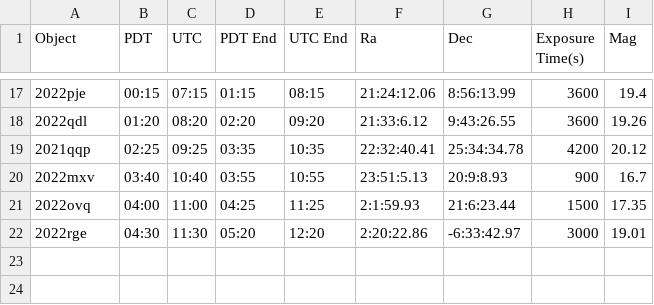
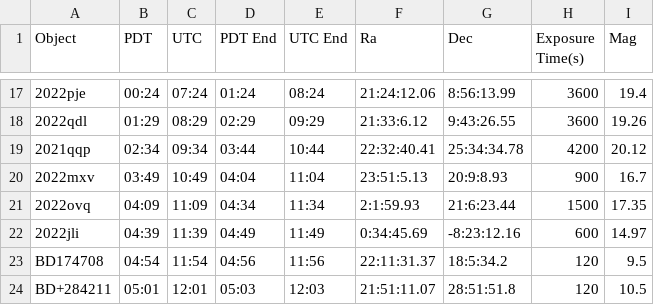
Before and after one commit to Majoburo/YSE_Scheduler, a CSV file: Shane_2022-08-16_Sched.csv, drawn as a sheet; only a part is shown, gaps mark what is left out; removed rows and columns are numbered as before the commit, all else as after; the diff covers the shown part only; the diff names each change by its address in the sheet, - before the commit and + after, or states it on an @@ line.

```diff
--- a/Shane_2022-08-16_Sched.csv
+++ b/Shane_2022-08-16_Sched.csv
-B17 (PDT): 00:15
+B17 (PDT): 00:24
-C17 (UTC): 07:15
+C17 (UTC): 07:24
-D17 (PDT End): 01:15
+D17 (PDT End): 01:24
-E17 (UTC End): 08:15
+E17 (UTC End): 08:24
-B18 (PDT): 01:20
+B18 (PDT): 01:29
-C18 (UTC): 08:20
+C18 (UTC): 08:29
-D18 (PDT End): 02:20
+D18 (PDT End): 02:29
-E18 (UTC End): 09:20
+E18 (UTC End): 09:29
-B19 (PDT): 02:25
+B19 (PDT): 02:34
-C19 (UTC): 09:25
+C19 (UTC): 09:34
-D19 (PDT End): 03:35
+D19 (PDT End): 03:44
-E19 (UTC End): 10:35
+E19 (UTC End): 10:44
-B20 (PDT): 03:40
+B20 (PDT): 03:49
-C20 (UTC): 10:40
+C20 (UTC): 10:49
-D20 (PDT End): 03:55
+D20 (PDT End): 04:04
-E20 (UTC End): 10:55
+E20 (UTC End): 11:04
-B21 (PDT): 04:00
+B21 (PDT): 04:09
-C21 (UTC): 11:00
+C21 (UTC): 11:09
-D21 (PDT End): 04:25
+D21 (PDT End): 04:34
-E21 (UTC End): 11:25
+E21 (UTC End): 11:34
-row 22: 2022rge | 04:30 | 11:30 | 05:20 | 12:20 | 2:20:22.86 | -6:33:42.97 | 3000 | 19.01
+row 22: 2022jli | 04:39 | 11:39 | 04:49 | 11:49 | 0:34:45.69 | -8:23:12.16 | 600 | 14.97
+row 23: BD174708 | 04:54 | 11:54 | 04:56 | 11:56 | 22:11:31.37 | 18:5:34.2 | 120 | 9.5
+row 24: BD+284211 | 05:01 | 12:01 | 05:03 | 12:03 | 21:51:11.07 | 28:51:51.8 | 120 | 10.5
```
Also changed, not shown: 1 added row, 1 removed row and 29 edited cells elsewhere in this file, 5 other files.
